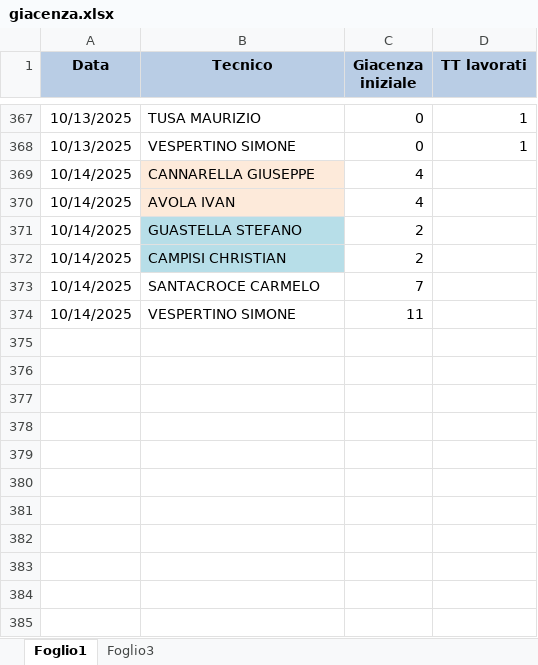
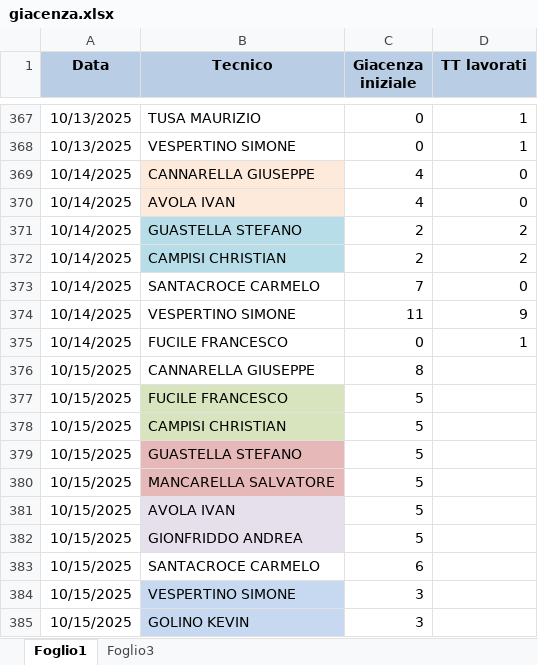
Before and after one commit to lbianco11197/Avanzamento-Impulsiva-v2, an Excel workbook: giacenza.xlsx, sheet Foglio1, drawn as a sheet; only a part is shown, gaps mark what is left out; values as stored, in another font and other column widths than the file's, no borders; the diff names each change by its address in the sheet, - before the commit and + after, or states it on an @@ line.

Commit message:
Aggiornato giacenza.xlsx da lbianco via Streamlit

```diff
--- a/giacenza.xlsx (sheet Foglio1)
+++ b/giacenza.xlsx (sheet Foglio1)
-D369:D370 (TT lavorati): (empty)
+D369:D370 (TT lavorati): 0
-D371:D372 (TT lavorati): (empty)
+D371:D372 (TT lavorati): 2
-D373 (TT lavorati): (empty)
+D373 (TT lavorati): 0
-D374 (TT lavorati): (empty)
+D374 (TT lavorati): 9
+row 375: 10/14/2025 | FUCILE FRANCESCO | 0 | 1
+row 376: 10/15/2025 | CANNARELLA GIUSEPPE | 8
+row 377: 10/15/2025 | FUCILE FRANCESCO | 5
+row 378: 10/15/2025 | CAMPISI CHRISTIAN | 5
+row 379: 10/15/2025 | GUASTELLA STEFANO | 5
+row 380: 10/15/2025 | MANCARELLA SALVATORE | 5
+row 381: 10/15/2025 | AVOLA IVAN | 5
+row 382: 10/15/2025 | GIONFRIDDO ANDREA | 5
+row 383: 10/15/2025 | SANTACROCE CARMELO | 6
+row 384: 10/15/2025 | VESPERTINO SIMONE | 3
+row 385: 10/15/2025 | GOLINO KEVIN | 3
```
